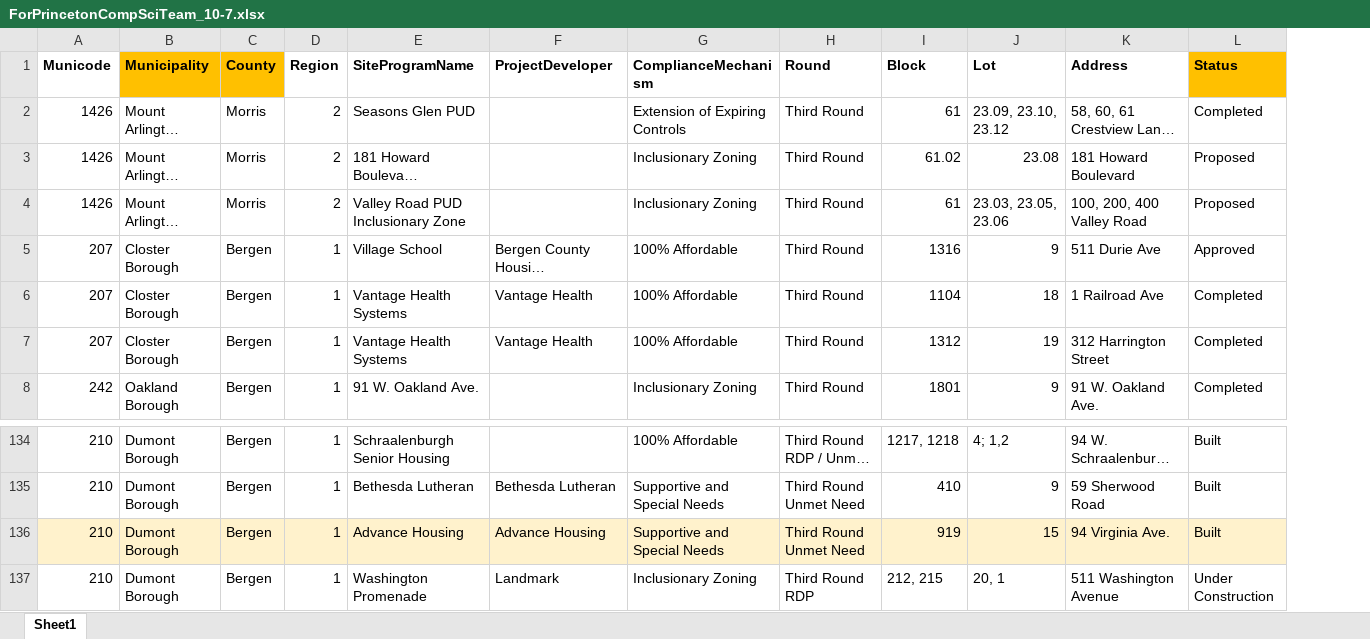
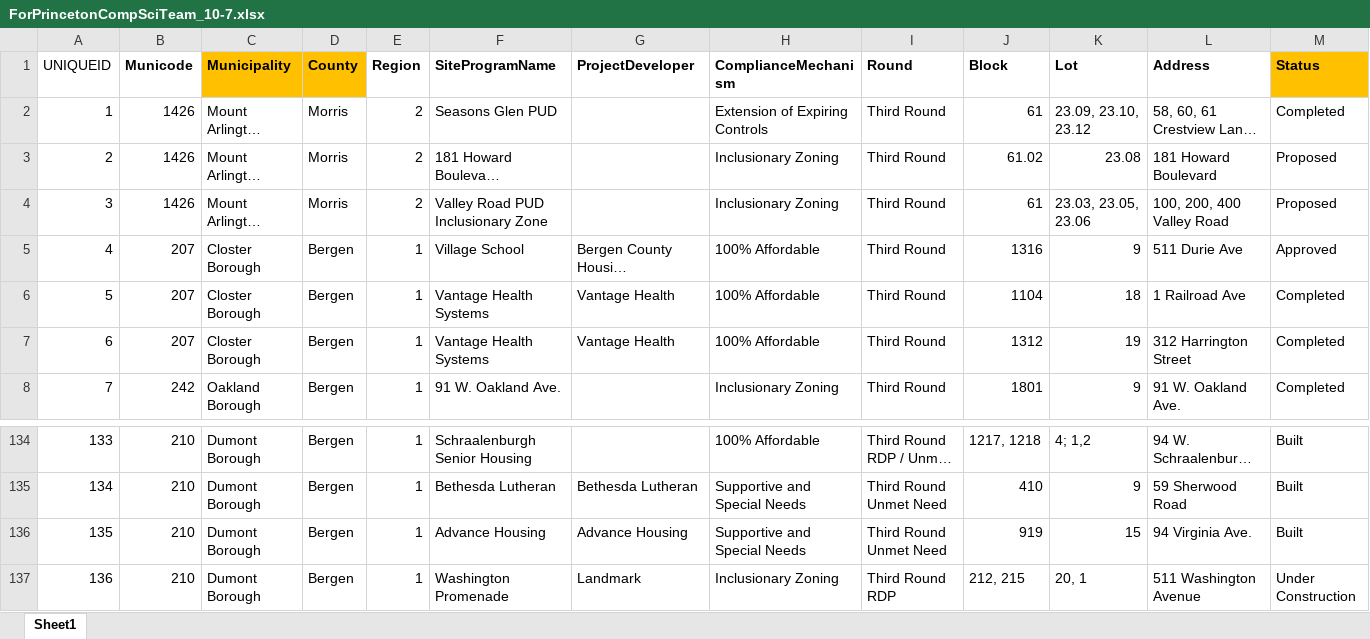
Before and after one commit to juliar27/fair-share-housing-5, an Excel workbook: data/ForPrincetonCompSciTeam_10-7.xlsx, sheet Sheet1, drawn as a sheet; only a part is shown, gaps mark what is left out; long unchanged cells end in …; values as stored, in another font and other column widths than the file's, no borders; addresses are those after the commit; the diff covers the shown part only; the diff names each change by its address in the sheet, - before the commit and + after, or states it on an @@ line.

Commit message:
changed spreadsheet

```diff
--- a/data/ForPrincetonCompSciTeam_10-7.xlsx (sheet Sheet1)
+++ b/data/ForPrincetonCompSciTeam_10-7.xlsx (sheet Sheet1)
+column A (UNIQUEID), rows 2-8: 1 | 2 | 3 | 4 | 5 | 6 | 7; rows 134-137: 133 | 134 | 135 | 136
-B136:M136 fill: #FFF2CC
+B136:M136 fill: none
```
Also changed, not shown: cell formats elsewhere in this sheet, formulas that keep their value.
